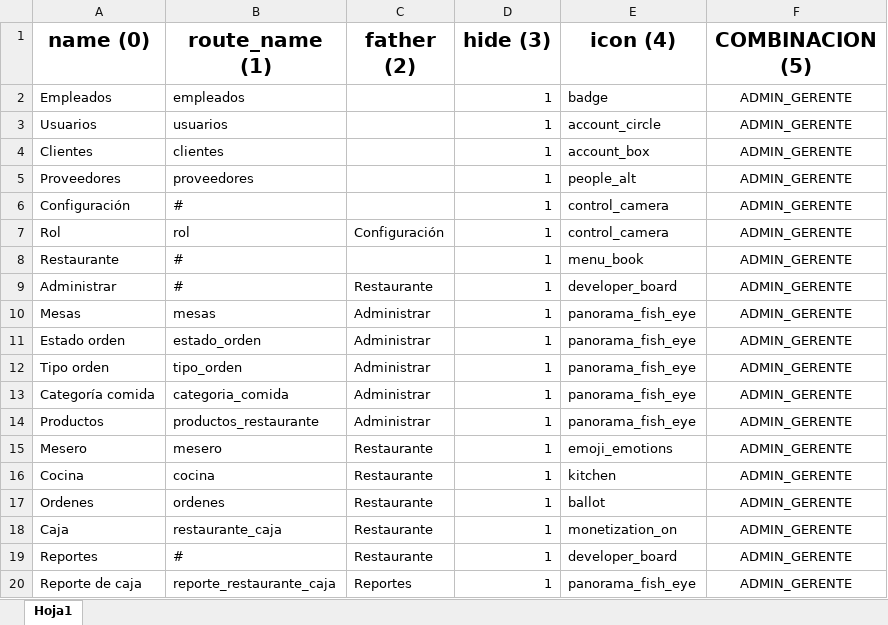
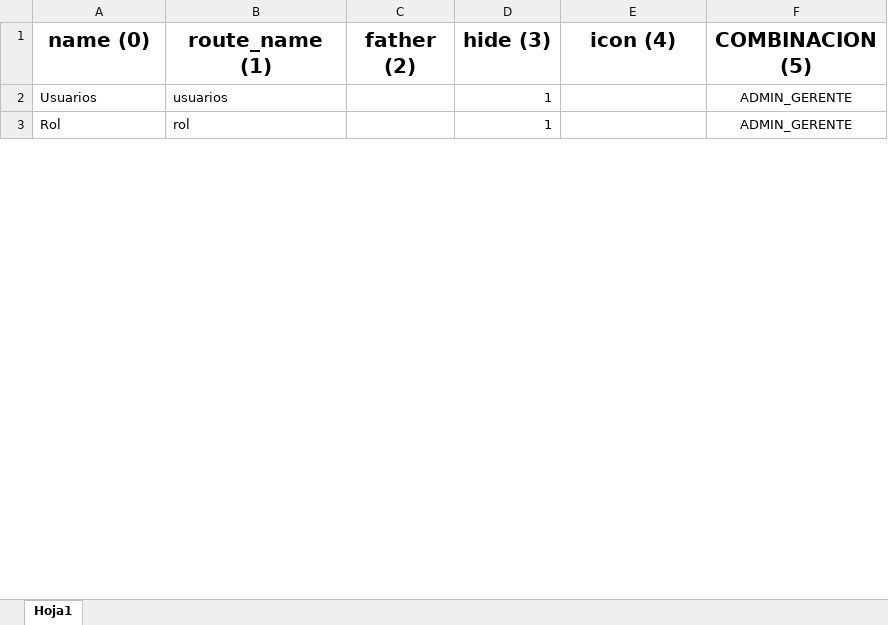
Before and after one commit to projecto-pro/backend_asilo, an Excel workbook: database/seeders/Catalogos/RolMenu.xlsx, sheet Hoja1, drawn as a sheet; only a part is shown; values as stored, in another font and other column widths than the file's, no borders; removed rows and columns are numbered as before the commit, all else as after; the diff covers the shown part only; the diff names each change by its address in the sheet, - before the commit and + after, or states it on an @@ line.

Commit message:
Roles

```diff
--- a/database/seeders/Catalogos/RolMenu.xlsx (sheet Hoja1)
+++ b/database/seeders/Catalogos/RolMenu.xlsx (sheet Hoja1)
-row 2: Empleados | empleados |  | 1 | badge | ADMIN_GERENTE
-E2 (icon (4)): account_circle
+E2 (icon (4)): (empty)
-row 4: Clientes | clientes |  | 1 | account_box | ADMIN_GERENTE
-row 5: Proveedores | proveedores |  | 1 | people_alt | ADMIN_GERENTE
-row 6: Configuración | # |  | 1 | control_camera | ADMIN_GERENTE
-C3 (father (2)): Configuración
+C3 (father (2)): (empty)
-E3 (icon (4)): control_camera
+E3 (icon (4)): (empty)
-row 8: Restaurante | # |  | 1 | menu_book | ADMIN_GERENTE
-row 9: Administrar | # | Restaurante | 1 | developer_board | ADMIN_GERENTE
-row 10: Mesas | mesas | Administrar | 1 | panorama_fish_eye | ADMIN_GERENTE
-row 11: Estado orden | estado_orden | Administrar | 1 | panorama_fish_eye | ADMIN_GERENTE
-row 12: Tipo orden | tipo_orden | Administrar | 1 | panorama_fish_eye | ADMIN_GERENTE
-row 13: Categoría comida | categoria_comida | Administrar | 1 | panorama_fish_eye | ADMIN_GERENTE
-row 14: Productos | productos_restaurante | Administrar | 1 | panorama_fish_eye | ADMIN_GERENTE
-row 15: Mesero | mesero | Restaurante | 1 | emoji_emotions | ADMIN_GERENTE
-row 16: Cocina | cocina | Restaurante | 1 | kitchen | ADMIN_GERENTE
-row 17: Ordenes | ordenes | Restaurante | 1 | ballot | ADMIN_GERENTE
-row 18: Caja | restaurante_caja | Restaurante | 1 | monetization_on | ADMIN_GERENTE
-row 19: Reportes | # | Restaurante | 1 | developer_board | ADMIN_GERENTE
-row 20: Reporte de caja | reporte_restaurante_caja | Reportes | 1 | panorama_fish_eye | ADMIN_GERENTE
```
Also changed, not shown: 9 added rows and 23 removed rows elsewhere in this sheet.
